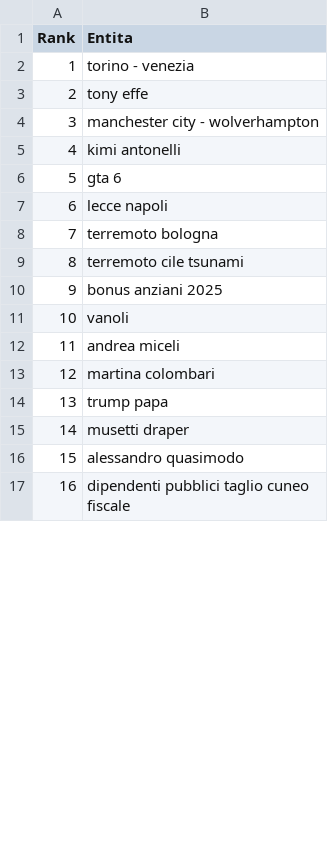
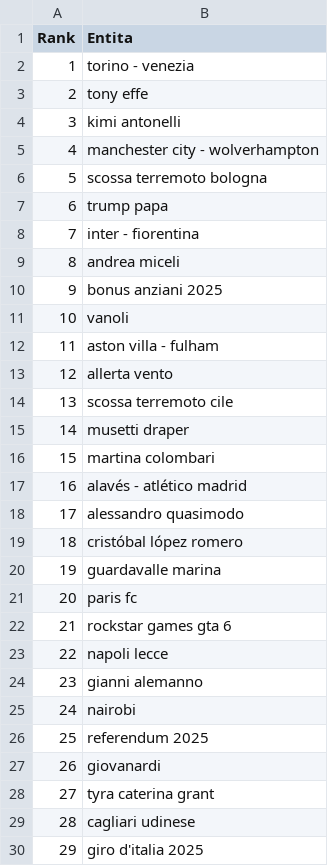
Before and after one commit to maledizionisrls/discover-prophet-website, a CSV file: checkpoint_data/01_entities_ordered_extracted.csv, drawn as a sheet; only a part is shown; the shorter side is filled out with more unchanged rows; removed rows and columns are numbered as before the commit, all else as after; the diff covers the shown part only; the diff names each change by its address in the sheet, - before the commit and + after, or states it on an @@ line.

```diff
--- a/checkpoint_data/01_entities_ordered_extracted.csv
+++ b/checkpoint_data/01_entities_ordered_extracted.csv
+row 4: 3 | kimi antonelli
@@ column A (Rank) renumbered from row 5 down @@
-B6 (Entita): kimi antonelli
+B6 (Entita): scossa terremoto bologna
-B7 (Entita): gta 6
+B7 (Entita): trump papa
-B8 (Entita): lecce napoli
+B8 (Entita): inter - fiorentina
-B9 (Entita): terremoto bologna
+B9 (Entita): andrea miceli
-row 9: 8 | terremoto cile tsunami
-B12 (Entita): andrea miceli
+B12 (Entita): aston villa - fulham
+row 13: 12 | allerta vento
+row 14: 13 | scossa terremoto cile
-B17 (Entita): trump papa
+B17 (Entita): alavés - atlético madrid
@@ row 33 moved to row 19: 18 @@
+row 20: 19 | guardavalle marina
+row 21: 20 | paris fc
+row 22: 21 | rockstar games gta 6
+row 23: 22 | napoli lecce
+row 24: 23 | gianni alemanno
+row 25: 24 | nairobi
+row 26: 25 | referendum 2025
@@ row 32 moved to row 27: 26 @@
@@ row 39 moved to row 28: 27 @@
@@ row 35 moved to row 29: 28 @@
+row 30: 29 | giro d'italia 2025
```
Also changed, not shown: 13 added rows, 13 removed rows, 61 moved rows and 11 edited cells elsewhere in this file, checkpoint_data/02_context_run_1_scores.csv, checkpoint_data/02_context_run_2_scores.csv, 5 other files.
